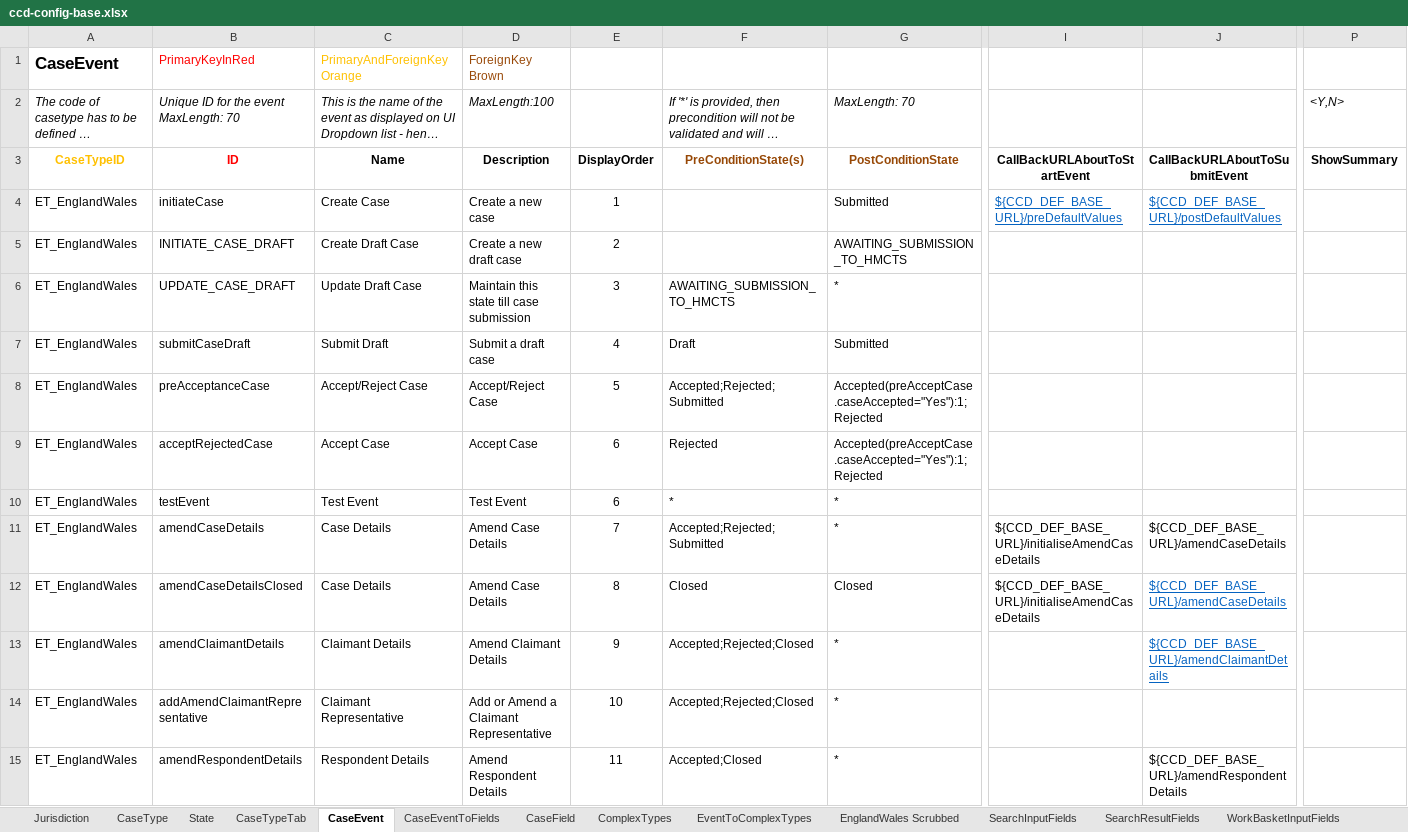
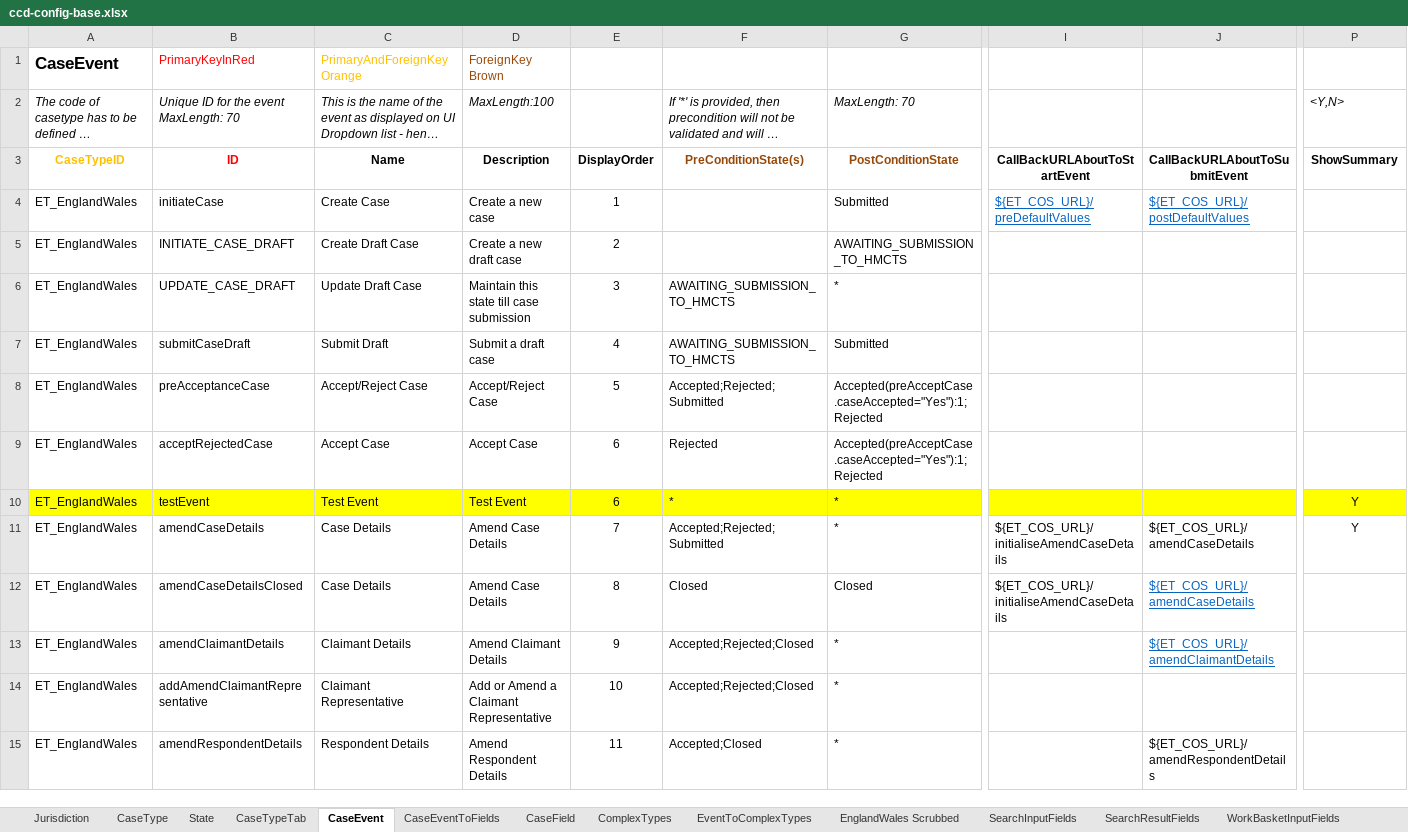
Before and after one commit to hmcts/et-ccd-definitions-englandwales, an Excel workbook: definitions/xlsx/ccd-config-base.xlsx, sheet CaseEvent, drawn as a sheet; only a part is shown, gaps mark what is left out; long unchanged cells end in …; values as stored, in another font and other column widths than the file's, no borders; the diff covers the shown part only; the diff names each change by its address in the sheet, - before the commit and + after, or states it on an @@ line.

```diff
--- a/definitions/xlsx/ccd-config-base.xlsx (sheet CaseEvent)
+++ b/definitions/xlsx/ccd-config-base.xlsx (sheet CaseEvent)
-I4: ${CCD_DEF_BASE_URL}/preDefaultValues
+I4: ${ET_COS_URL}/preDefaultValues
-J4: ${CCD_DEF_BASE_URL}/postDefaultValues
+J4: ${ET_COS_URL}/postDefaultValues
-F7: Draft
+F7: AWAITING_SUBMISSION_TO_HMCTS
-A10:P10 fill: none
+A10:P10 fill: #FFFF00
-P10:P11: (empty)
+P10:P11: Y
-I11:I12: ${CCD_DEF_BASE_URL}/initialiseAmendCaseDetails
+I11:I12: ${ET_COS_URL}/initialiseAmendCaseDetails
-J11:J12: ${CCD_DEF_BASE_URL}/amendCaseDetails
+J11:J12: ${ET_COS_URL}/amendCaseDetails
-J13: ${CCD_DEF_BASE_URL}/amendClaimantDetails
+J13: ${ET_COS_URL}/amendClaimantDetails
-J15: ${CCD_DEF_BASE_URL}/amendRespondentDetails
+J15: ${ET_COS_URL}/amendRespondentDetails
```
Also changed, not shown: 64 edited cells and cell formats elsewhere in this sheet, sheet CaseEventToFields, sheet ComplexTypes, sheet CaseField, sheet AuthorisationCaseField, sheet CaseType, sheet CaseTypeTab, 7 other files.
